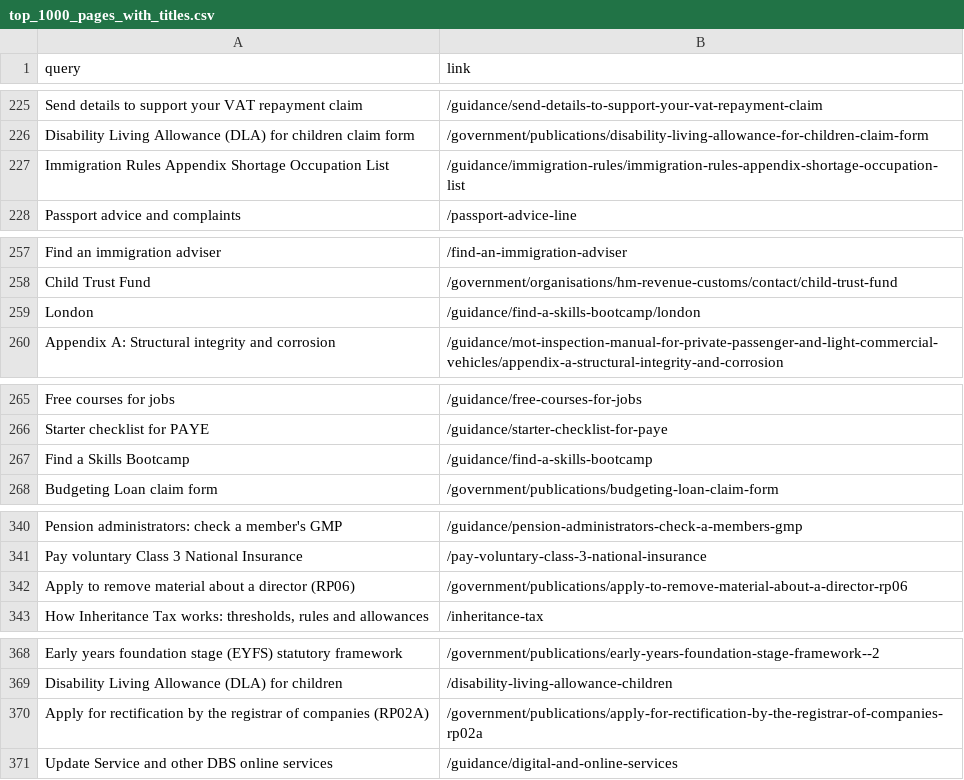
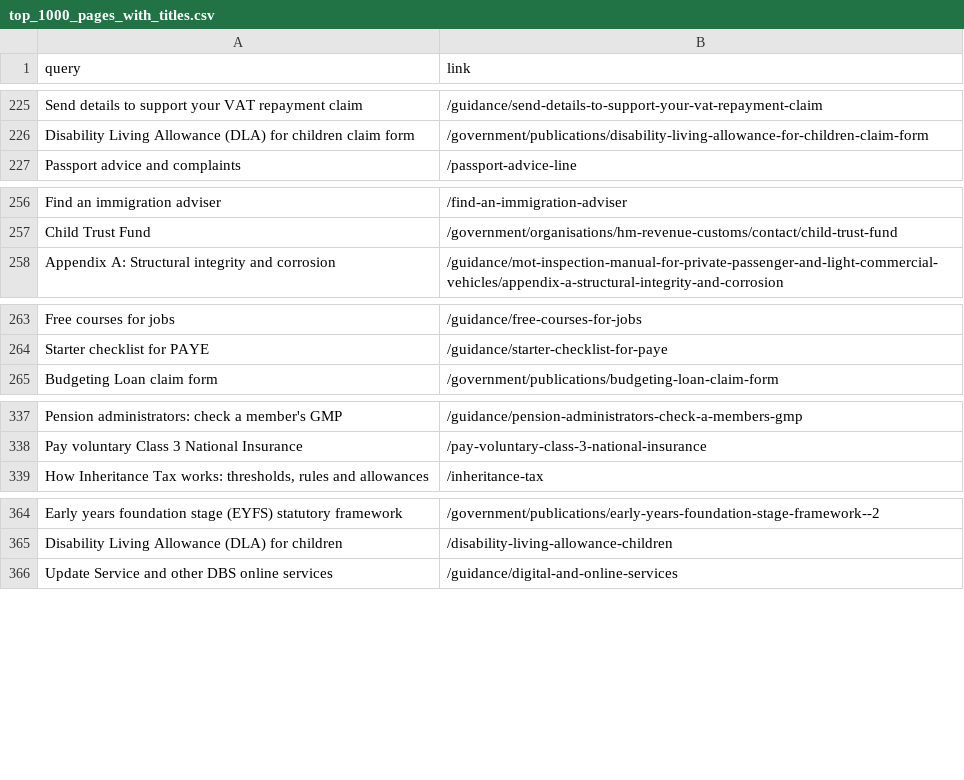
Before and after one commit to alphagov/search-api-v2, a CSV file: config/quality_monitoring_datasets/invariants/top_1000_pages_with_titles.csv, drawn as a sheet; only a part is shown, gaps mark what is left out; removed rows and columns are numbered as before the commit, all else as after; the diff covers the shown part only; the diff names each change by its address in the sheet, - before the commit and + after, or states it on an @@ line.

```diff
--- a/config/quality_monitoring_datasets/invariants/top_1000_pages_with_titles.csv
+++ b/config/quality_monitoring_datasets/invariants/top_1000_pages_with_titles.csv
-row 227: Immigration Rules Appendix Shortage Occupation List | /guidance/immigration-rules/immigration-rules-appendix-shortage-occupation-list
-row 259: London | /guidance/find-a-skills-bootcamp/london
-row 267: Find a Skills Bootcamp | /guidance/find-a-skills-bootcamp
-row 342: Apply to remove material about a director (RP06) | /government/publications/apply-to-remove-material-about-a-director-rp06
-row 370: Apply for rectification by the registrar of companies (RP02A) | /government/publications/apply-for-rectification-by-the-registrar-of-companies-rp02a
```
Also changed, not shown: 4 added rows, 12 removed rows and 9 edited cells elsewhere in this file.
